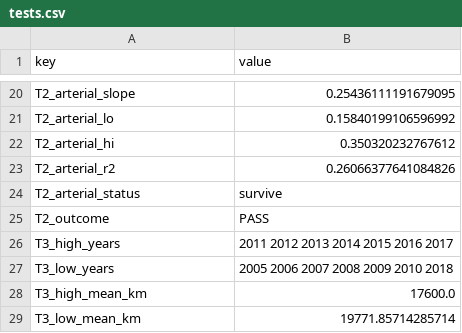
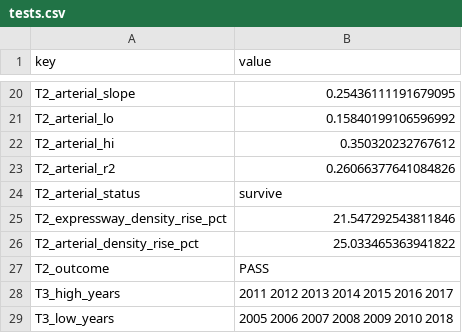
Before and after one commit to jacobbuildmodel/coe-analysis, a CSV file: erp/out/tests.csv, drawn as a sheet; only a part is shown, gaps mark what is left out; the shorter side is filled out with more unchanged rows; the diff names each change by its address in the sheet, - before the commit and + after, or states it on an @@ line.

```diff
--- a/erp/out/tests.csv
+++ b/erp/out/tests.csv
+row 25: T2_expressway_density_rise_pct | 21.547292543811846
+row 26: T2_arterial_density_rise_pct | 25.033465363941822
```
Also changed, not shown: erp/number_manifest.csv, 10 other files.
